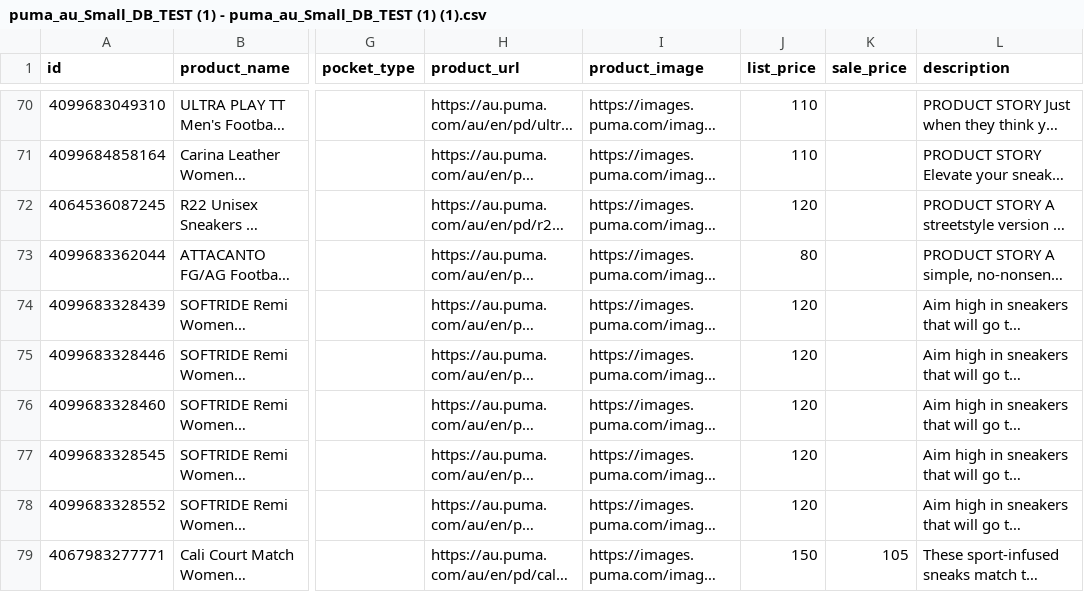
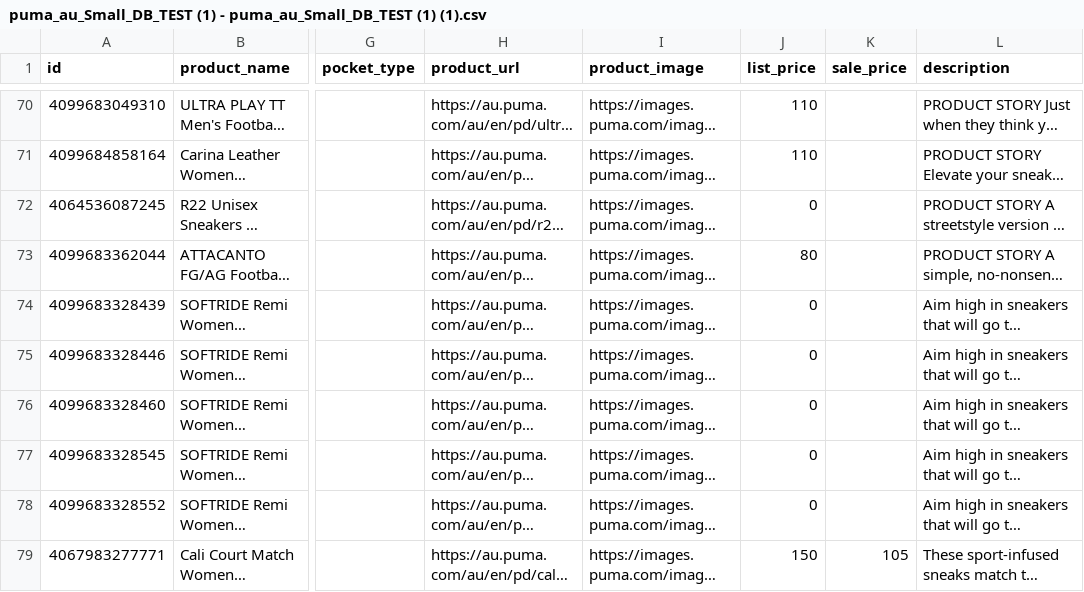
Before and after one commit to dave-cheever/imports, a CSV file: puma_au_Small_DB_TEST (1) - puma_au_Small_DB_TEST (1) (1).csv, drawn as a sheet; only a part is shown, gaps mark what is left out; long unchanged cells end in …; the diff covers the shown part only; the diff names each change by its address in the sheet, - before the commit and + after, or states it on an @@ line.

```diff
--- a/puma_au_Small_DB_TEST (1) - puma_au_Small_DB_TEST (1) (1).csv
+++ b/puma_au_Small_DB_TEST (1) - puma_au_Small_DB_TEST (1) (1).csv
-J72 (list_price): 120
+J72 (list_price): 0
-J74:J78 (list_price): 120
+J74:J78 (list_price): 0
```
Also changed, not shown: 82 edited cells elsewhere in this file.
